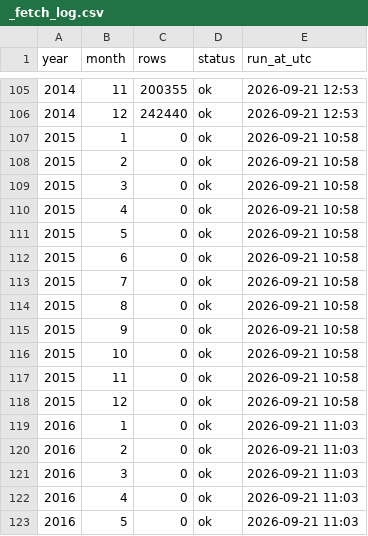
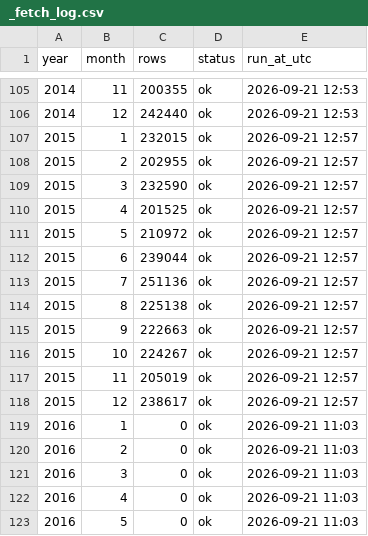
Before and after one commit to rahulfy/securities-data, a CSV file: data/mutual-funds/nav/_fetch_log.csv, drawn as a sheet; only a part is shown, gaps mark what is left out.

```diff
--- a/data/mutual-funds/nav/_fetch_log.csv
+++ b/data/mutual-funds/nav/_fetch_log.csv
@@ -106,14 +106,14 @@ year,month,rows,status,run_at_utc
 2014,12,242440,ok,2026-09-21 12:53
-2015,1,0,ok,2026-09-21 10:58
-2015,2,0,ok,2026-09-21 10:58
-2015,3,0,ok,2026-09-21 10:58
-2015,4,0,ok,2026-09-21 10:58
-2015,5,0,ok,2026-09-21 10:58
-2015,6,0,ok,2026-09-21 10:58
-2015,7,0,ok,2026-09-21 10:58
-2015,8,0,ok,2026-09-21 10:58
-2015,9,0,ok,2026-09-21 10:58
-2015,10,0,ok,2026-09-21 10:58
-2015,11,0,ok,2026-09-21 10:58
-2015,12,0,ok,2026-09-21 10:58
+2015,1,232015,ok,2026-09-21 12:57
+2015,2,202955,ok,2026-09-21 12:57
+2015,3,232590,ok,2026-09-21 12:57
+2015,4,201525,ok,2026-09-21 12:57
+2015,5,210972,ok,2026-09-21 12:57
+2015,6,239044,ok,2026-09-21 12:57
+2015,7,251136,ok,2026-09-21 12:57
+2015,8,225138,ok,2026-09-21 12:57
+2015,9,222663,ok,2026-09-21 12:57
+2015,10,224267,ok,2026-09-21 12:57
+2015,11,205019,ok,2026-09-21 12:57
+2015,12,238617,ok,2026-09-21 12:57
 2016,1,0,ok,2026-09-21 11:03
```
Also changed, not shown: 3 other files.
